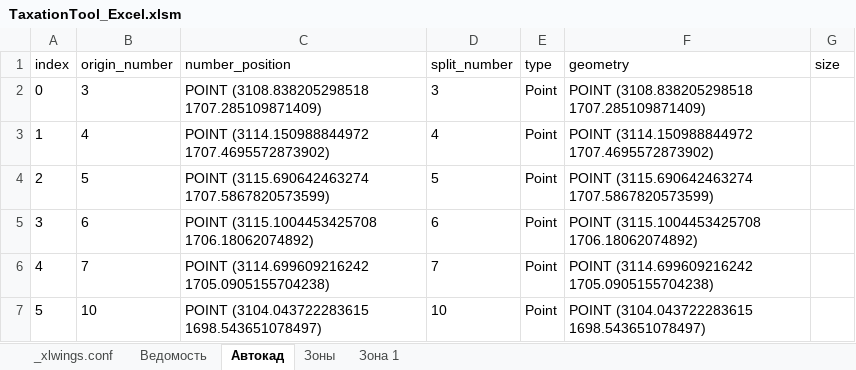
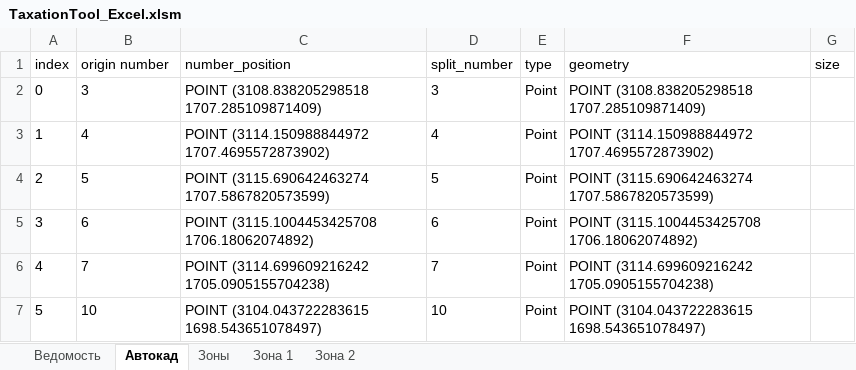
Before and after one commit to maxmyslivets/TaxationMaster, an Excel workbook: TaxationTool_Excel.xlsm, sheet Автокад, drawn as a sheet; only a part is shown; values as stored, in another font and other column widths than the file's, no borders; table styles not drawn; the diff names each change by its address in the sheet, - before the commit and + after, or states it on an @@ line.

```diff
--- a/TaxationTool_Excel.xlsm (sheet Автокад)
+++ b/TaxationTool_Excel.xlsm (sheet Автокад)
@@ sheet tab hidden: _xlwings.conf @@
+sheet tab: Зона 2
-B1: origin_number
+B1: origin number
```
Also changed, not shown: sheet Ведомость, sheet Зона 1, 3 other files.
